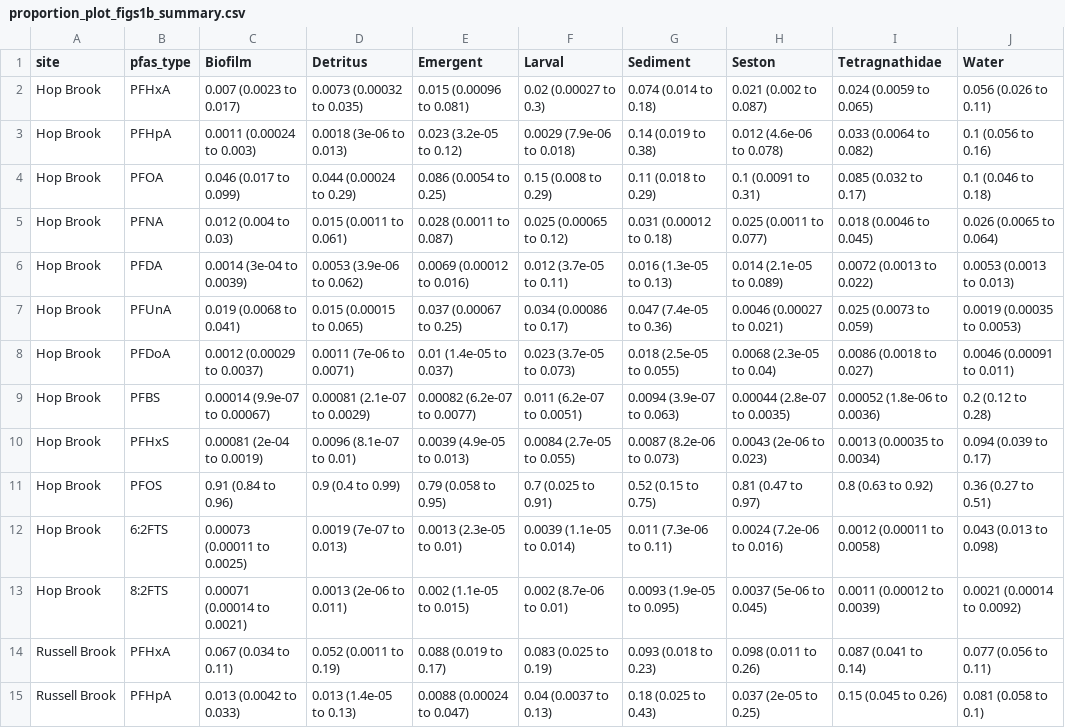
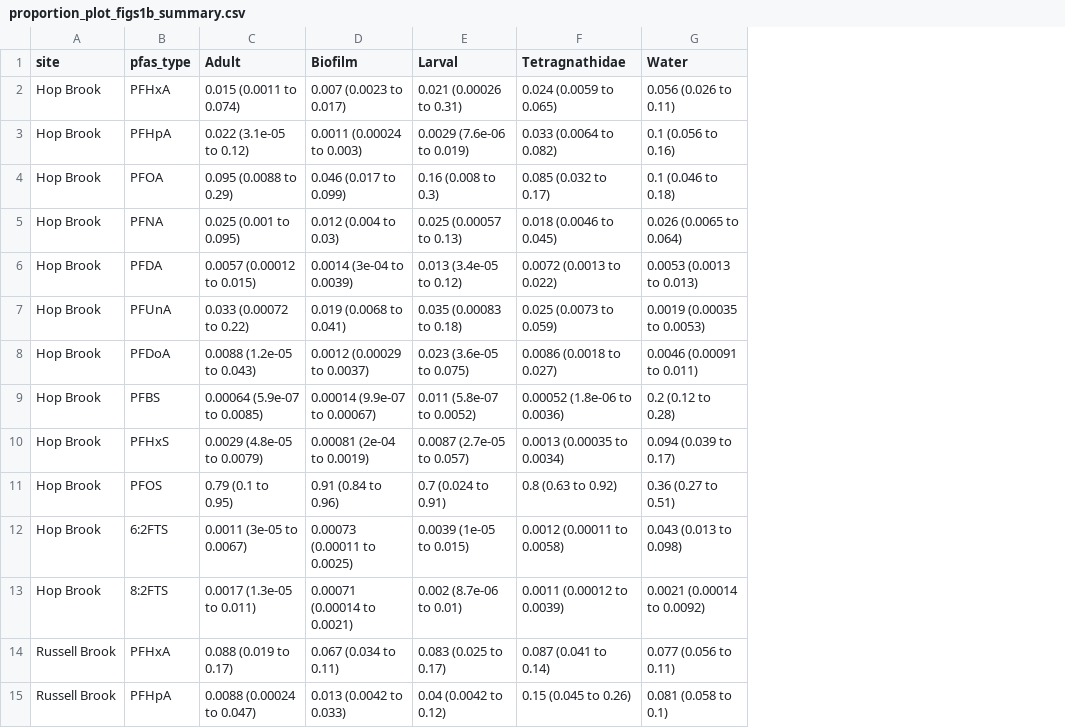
Before and after one commit to jswesner/farmington_pfas, a CSV file: plots/ms_plots_tables/proportion_plot_figs1b_summary.csv, drawn as a sheet; only a part is shown; removed rows and columns are numbered as before the commit, all else as after; the diff covers the shown part only; the diff names each change by its address in the sheet, - before the commit and + after, or states it on an @@ line.

Commit message:
update tables

```diff
--- a/plots/ms_plots_tables/proportion_plot_figs1b_summary.csv
+++ b/plots/ms_plots_tables/proportion_plot_figs1b_summary.csv
+column C (Adult), rows 2-15: 0.015 (0.0011 to 0.074) | 0.022 (3.1e-05 to 0.12) | 0.095 (0.0088 to 0.29) | 0.025 (0.001 to 0.095) | 0.0057 (0.00012 to 0.015) | 0.033 (0.00072 to 0.22) | 0.0088 (1.2e-05 to 0.043) | 0.00064 (5.9e-07 to 0.0085) | 0.0029 (4.8e-05 to 0.0079) | 0.79 (0.1 to 0.95) | 0.0011 (3e-05 to 0.0067) | 0.0017 (1.3e-05 to 0.011) | 0.088 (0.019 to 0.17) | 0.0088 (0.00024 to 0.047)
-column D (Detritus), rows 2-15: 0.0073 (0.00032 to 0.035) | 0.0018 (3e-06 to 0.013) | 0.044 (0.00024 to 0.29) | 0.015 (0.0011 to 0.061) | 0.0053 (3.9e-06 to 0.062) | 0.015 (0.00015 to 0.065) | 0.0011 (7e-06 to 0.0071) | 0.00081 (2.1e-07 to 0.0029) | 0.0096 (8.1e-07 to 0.01) | 0.9 (0.4 to 0.99) | 0.0019 (7e-07 to 0.013) | 0.0013 (2e-06 to 0.011) | 0.052 (0.0011 to 0.19) | 0.013 (1.4e-05 to 0.13)
-column E (Emergent), rows 2-15: 0.015 (0.00096 to 0.081) | 0.023 (3.2e-05 to 0.12) | 0.086 (0.0054 to 0.25) | 0.028 (0.0011 to 0.087) | 0.0069 (0.00012 to 0.016) | 0.037 (0.00067 to 0.25) | 0.01 (1.4e-05 to 0.037) | 0.00082 (6.2e-07 to 0.0077) | 0.0039 (4.9e-05 to 0.013) | 0.79 (0.058 to 0.95) | 0.0013 (2.3e-05 to 0.01) | 0.002 (1.1e-05 to 0.015) | 0.088 (0.019 to 0.17) | 0.0088 (0.00024 to 0.047)
-column G (Sediment), rows 2-15: 0.074 (0.014 to 0.18) | 0.14 (0.019 to 0.38) | 0.11 (0.018 to 0.29) | 0.031 (0.00012 to 0.18) | 0.016 (1.3e-05 to 0.13) | 0.047 (7.4e-05 to 0.36) | 0.018 (2.5e-05 to 0.055) | 0.0094 (3.9e-07 to 0.063) | 0.0087 (8.2e-06 to 0.073) | 0.52 (0.15 to 0.75) | 0.011 (7.3e-06 to 0.11) | 0.0093 (1.9e-05 to 0.095) | 0.093 (0.018 to 0.23) | 0.18 (0.025 to 0.43)
-column H (Seston), rows 2-15: 0.021 (0.002 to 0.087) | 0.012 (4.6e-06 to 0.078) | 0.1 (0.0091 to 0.31) | 0.025 (0.0011 to 0.077) | 0.014 (2.1e-05 to 0.089) | 0.0046 (0.00027 to 0.021) | 0.0068 (2.3e-05 to 0.04) | 0.00044 (2.8e-07 to 0.0035) | 0.0043 (2e-06 to 0.023) | 0.81 (0.47 to 0.97) | 0.0024 (7.2e-06 to 0.016) | 0.0037 (5e-06 to 0.045) | 0.098 (0.011 to 0.26) | 0.037 (2e-05 to 0.25)
-E2 (Larval): 0.02 (0.00027 to 0.3)
+E2 (Larval): 0.021 (0.00026 to 0.31)
-E3 (Larval): 0.0029 (7.9e-06 to 0.018)
+E3 (Larval): 0.0029 (7.6e-06 to 0.019)
-E4 (Larval): 0.15 (0.008 to 0.29)
+E4 (Larval): 0.16 (0.008 to 0.3)
-E5 (Larval): 0.025 (0.00065 to 0.12)
+E5 (Larval): 0.025 (0.00057 to 0.13)
-E6 (Larval): 0.012 (3.7e-05 to 0.11)
+E6 (Larval): 0.013 (3.4e-05 to 0.12)
-E7 (Larval): 0.034 (0.00086 to 0.17)
+E7 (Larval): 0.035 (0.00083 to 0.18)
-E8 (Larval): 0.023 (3.7e-05 to 0.073)
+E8 (Larval): 0.023 (3.6e-05 to 0.075)
-E9 (Larval): 0.011 (6.2e-07 to 0.0051)
+E9 (Larval): 0.011 (5.8e-07 to 0.0052)
-E10 (Larval): 0.0084 (2.7e-05 to 0.055)
+E10 (Larval): 0.0087 (2.7e-05 to 0.057)
-E11 (Larval): 0.7 (0.025 to 0.91)
+E11 (Larval): 0.7 (0.024 to 0.91)
-E12 (Larval): 0.0039 (1.1e-05 to 0.014)
+E12 (Larval): 0.0039 (1e-05 to 0.015)
-E14 (Larval): 0.083 (0.025 to 0.19)
+E14 (Larval): 0.083 (0.025 to 0.17)
-E15 (Larval): 0.04 (0.0037 to 0.13)
+E15 (Larval): 0.04 (0.0042 to 0.12)
```
Also changed, not shown: 45 edited cells elsewhere in this file, plots/ms_plots_tables/perpfas_taxon_summary.csv, plots/ms_plots_tables/pfas_concentration_bysite_summary.csv, 6 other files.
